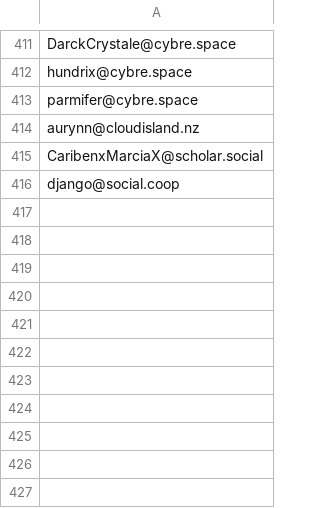
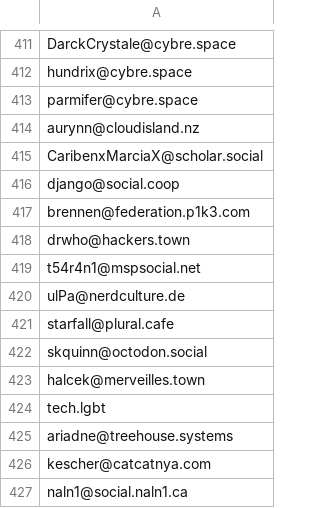
Before and after one commit to kromonos/userful_files, a CSV file: Mastodon blocks/blocked_accounts.csv, drawn as a sheet; only a part is shown, gaps mark what is left out.

```diff
--- a/Mastodon blocks/blocked_accounts.csv
+++ b/Mastodon blocks/blocked_accounts.csv
@@ -416 +416,12 @@ CaribenxMarciaX@scholar.social
 django@social.coop
+brennen@federation.p1k3.com
+drwho@hackers.town
+t54r4n1@mspsocial.net
+ulPa@nerdculture.de
+starfall@plural.cafe
+skquinn@octodon.social
+halcek@merveilles.town
+tech.lgbt
+ariadne@treehouse.systems
+kescher@catcatnya.com
+naln1@social.naln1.ca
```
Also changed, not shown: Mastodon blocks/blocked_domains.csv.
